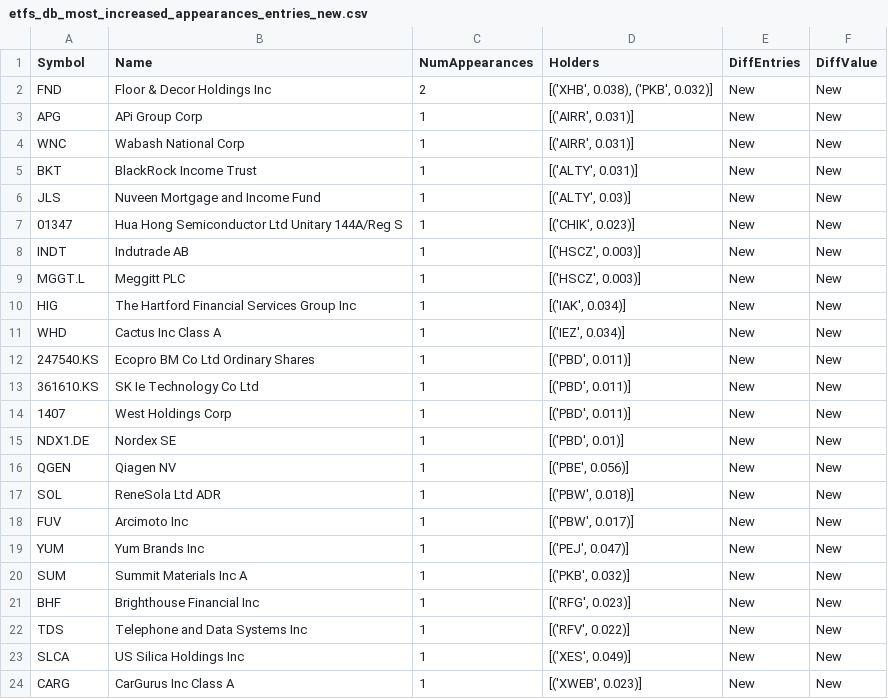
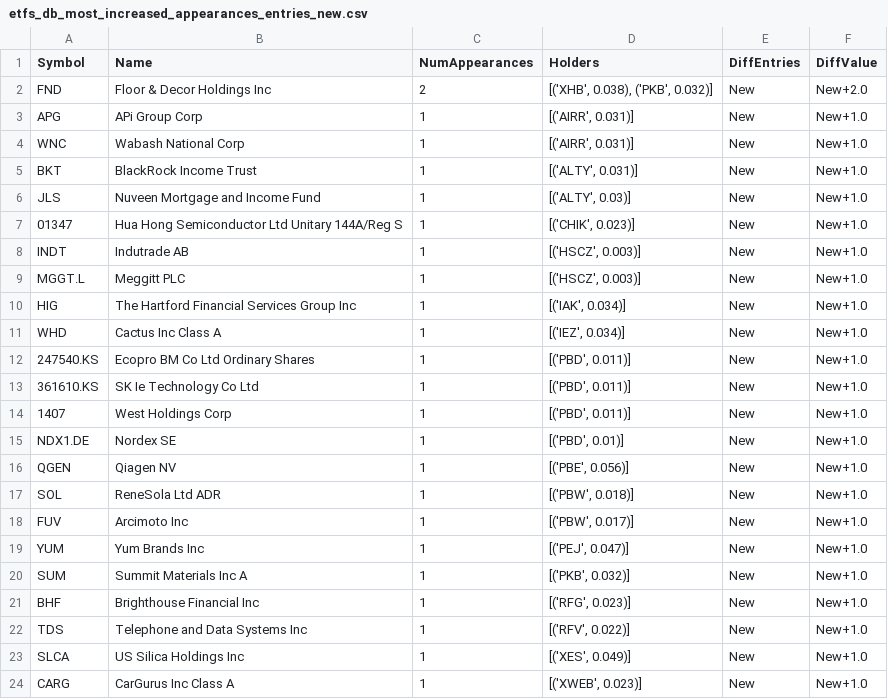
Before and after one commit to asafravid/EtfCorrelationScanner, a CSV file: Results/20211128-015254/etfs_db_most_increased_appearances_entries_new.csv, drawn as a sheet.

```diff
--- a/Results/20211128-015254/etfs_db_most_increased_appearances_entries_new.csv
+++ b/Results/20211128-015254/etfs_db_most_increased_appearances_entries_new.csv
@@ -1,24 +1,24 @@
 Symbol,Name,NumAppearances,Holders,DiffEntries,DiffValue
-FND,Floor & Decor Holdings Inc,2,"[('XHB', 0.038), ('PKB', 0.032)]",New,New
-APG,APi Group Corp,1,"[('AIRR', 0.031)]",New,New
-WNC,Wabash National Corp,1,"[('AIRR', 0.031)]",New,New
-BKT,BlackRock Income Trust,1,"[('ALTY', 0.031)]",New,New
-JLS,Nuveen Mortgage and Income Fund,1,"[('ALTY', 0.03)]",New,New
-01347,Hua Hong Semiconductor Ltd Unitary 144A/Reg S,1,"[('CHIK', 0.023)]",New,New
-INDT,Indutrade AB,1,"[('HSCZ', 0.003)]",New,New
-MGGT.L,Meggitt PLC,1,"[('HSCZ', 0.003)]",New,New
-HIG,The Hartford Financial Services Group Inc,1,"[('IAK', 0.034)]",New,New
-WHD,Cactus Inc Class A,1,"[('IEZ', 0.034)]",New,New
-247540.KS,Ecopro BM Co Ltd Ordinary Shares,1,"[('PBD', 0.011)]",New,New
-361610.KS,SK Ie Technology Co Ltd,1,"[('PBD', 0.011)]",New,New
-1407,West Holdings Corp,1,"[('PBD', 0.011)]",New,New
-NDX1.DE,Nordex SE,1,"[('PBD', 0.01)]",New,New
-QGEN,Qiagen NV,1,"[('PBE', 0.056)]",New,New
-SOL,ReneSola Ltd ADR,1,"[('PBW', 0.018)]",New,New
-FUV,Arcimoto Inc,1,"[('PBW', 0.017)]",New,New
-YUM,Yum Brands Inc,1,"[('PEJ', 0.047)]",New,New
-SUM,Summit Materials Inc A,1,"[('PKB', 0.032)]",New,New
-BHF,Brighthouse Financial Inc,1,"[('RFG', 0.023)]",New,New
-TDS,Telephone and Data Systems Inc,1,"[('RFV', 0.022)]",New,New
-SLCA,US Silica Holdings Inc,1,"[('XES', 0.049)]",New,New
-CARG,CarGurus Inc Class A,1,"[('XWEB', 0.023)]",New,New
+FND,Floor & Decor Holdings Inc,2,"[('XHB', 0.038), ('PKB', 0.032)]",New,New+2.0
+APG,APi Group Corp,1,"[('AIRR', 0.031)]",New,New+1.0
+WNC,Wabash National Corp,1,"[('AIRR', 0.031)]",New,New+1.0
+BKT,BlackRock Income Trust,1,"[('ALTY', 0.031)]",New,New+1.0
+JLS,Nuveen Mortgage and Income Fund,1,"[('ALTY', 0.03)]",New,New+1.0
+01347,Hua Hong Semiconductor Ltd Unitary 144A/Reg S,1,"[('CHIK', 0.023)]",New,New+1.0
+INDT,Indutrade AB,1,"[('HSCZ', 0.003)]",New,New+1.0
+MGGT.L,Meggitt PLC,1,"[('HSCZ', 0.003)]",New,New+1.0
+HIG,The Hartford Financial Services Group Inc,1,"[('IAK', 0.034)]",New,New+1.0
+WHD,Cactus Inc Class A,1,"[('IEZ', 0.034)]",New,New+1.0
+247540.KS,Ecopro BM Co Ltd Ordinary Shares,1,"[('PBD', 0.011)]",New,New+1.0
+361610.KS,SK Ie Technology Co Ltd,1,"[('PBD', 0.011)]",New,New+1.0
+1407,West Holdings Corp,1,"[('PBD', 0.011)]",New,New+1.0
+NDX1.DE,Nordex SE,1,"[('PBD', 0.01)]",New,New+1.0
+QGEN,Qiagen NV,1,"[('PBE', 0.056)]",New,New+1.0
+SOL,ReneSola Ltd ADR,1,"[('PBW', 0.018)]",New,New+1.0
+FUV,Arcimoto Inc,1,"[('PBW', 0.017)]",New,New+1.0
+YUM,Yum Brands Inc,1,"[('PEJ', 0.047)]",New,New+1.0
+SUM,Summit Materials Inc A,1,"[('PKB', 0.032)]",New,New+1.0
+BHF,Brighthouse Financial Inc,1,"[('RFG', 0.023)]",New,New+1.0
+TDS,Telephone and Data Systems Inc,1,"[('RFV', 0.022)]",New,New+1.0
+SLCA,US Silica Holdings Inc,1,"[('XES', 0.049)]",New,New+1.0
+CARG,CarGurus Inc Class A,1,"[('XWEB', 0.023)]",New,New+1.0
```
Also changed, not shown: Results/20211128-015254/etfs_db_most_increased_appearances_values.csv, Results/20211128-015254/etfs_db_most_increased_bigrams_appearances_entries_new.csv, 42 other files.
